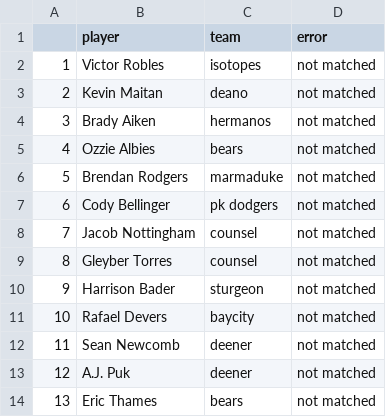
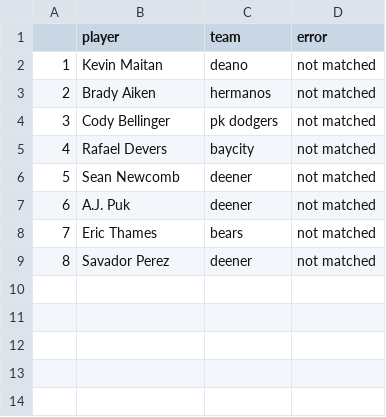
Before and after one commit to seanwllms/Fantasy2020, a CSV file: drafterrors.csv, drawn as a sheet; removed rows and columns are numbered as before the commit, all else as after; the diff names each change by its address in the sheet, - before the commit and + after, or states it on an @@ line.

```diff
--- a/drafterrors.csv
+++ b/drafterrors.csv
-row 2: 1 | Victor Robles | isotopes | not matched
@@ column A renumbered between rows 2 and 8 @@
-row 5: 4 | Ozzie Albies | bears | not matched
-row 6: 5 | Brendan Rodgers | marmaduke | not matched
-row 8: 7 | Jacob Nottingham | counsel | not matched
-row 9: 8 | Gleyber Torres | counsel | not matched
-row 10: 9 | Harrison Bader | sturgeon | not matched
+row 9: 8 | Savador Perez | deener | not matched
```
Also changed, not shown: depthcharts/pitchers.csv, draftpicks.csv, 11 other files.
